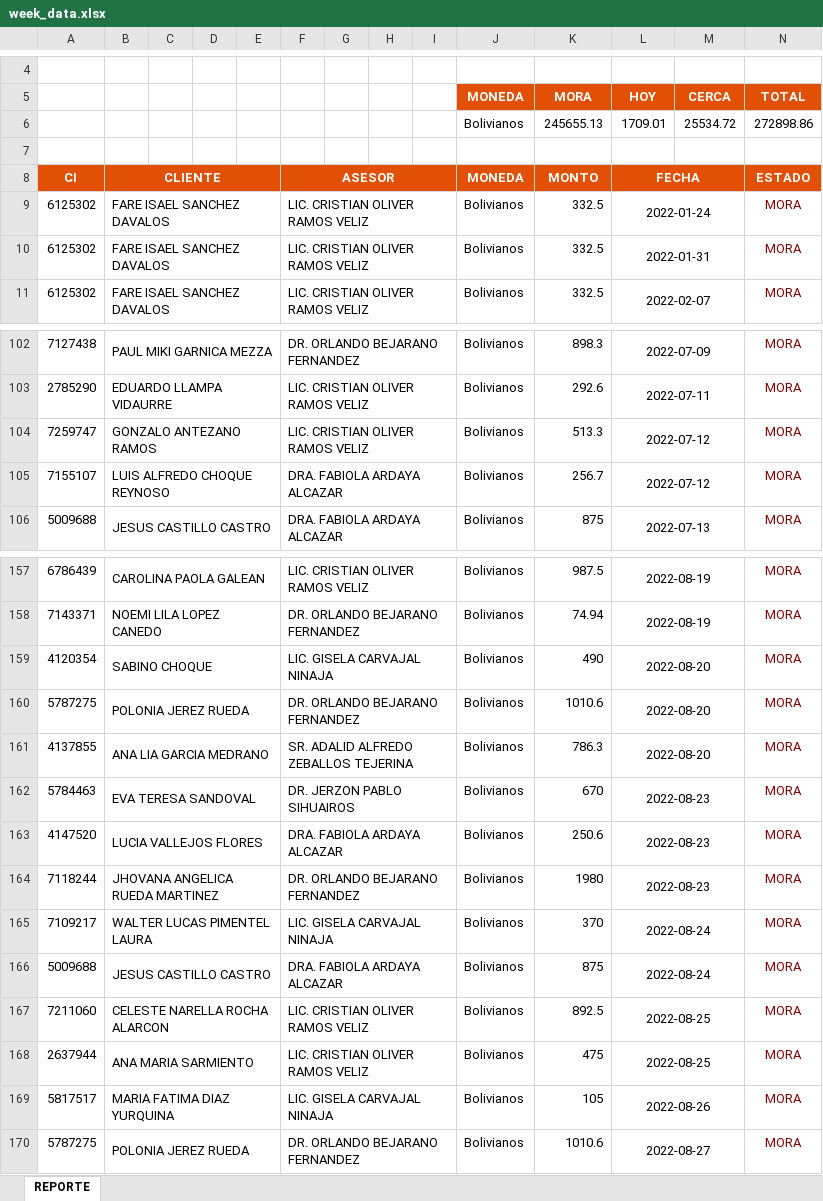
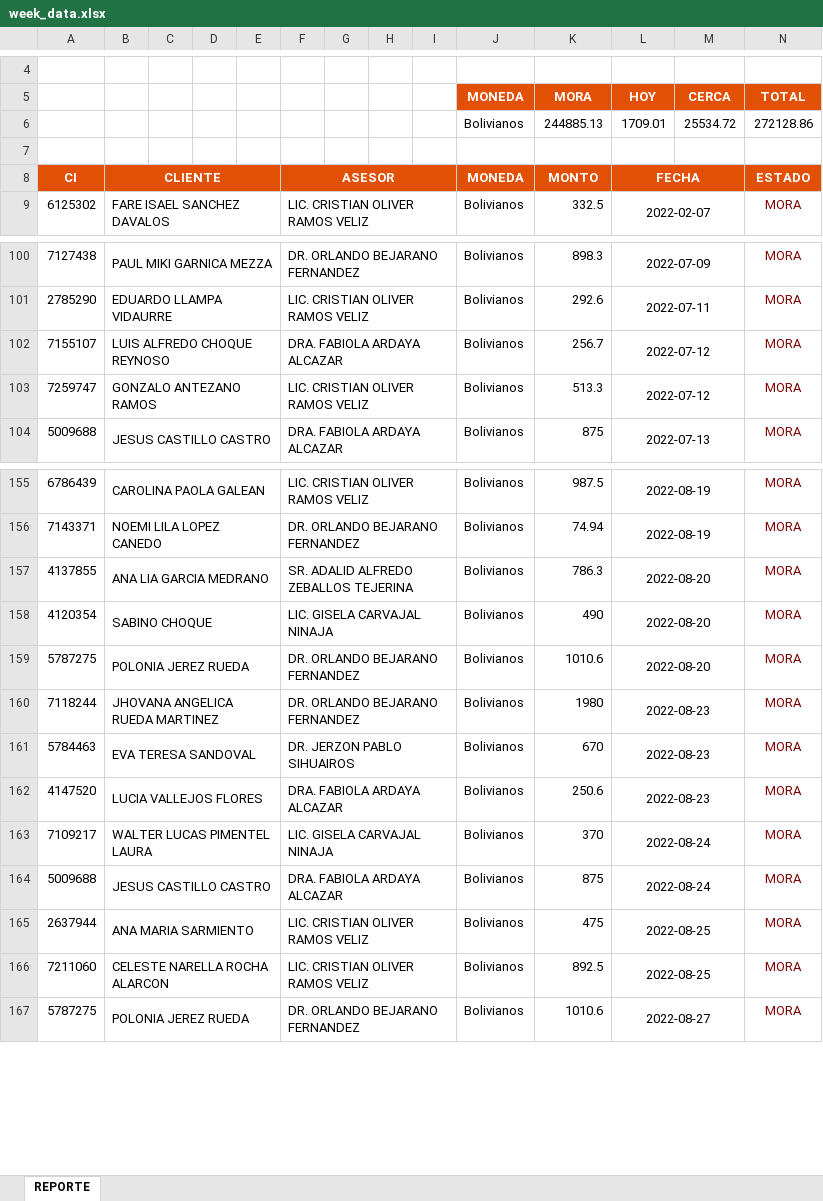
Before and after one commit to CodeGus88/CI-COBRANZA2, an Excel workbook: public/week_data.xlsx, sheet REPORTE, drawn as a sheet; only a part is shown, gaps mark what is left out; values as stored, in another font and other column widths than the file's, no borders; charts and pictures not drawn; removed rows and columns are numbered as before the commit, all else as after; the diff covers the shown part only; the diff names each change by its address in the sheet, - before the commit and + after, or states it on an @@ line.

```diff
--- a/public/week_data.xlsx (sheet REPORTE)
+++ b/public/week_data.xlsx (sheet REPORTE)
-K6 (MORA): 245655.13
+K6 (MORA): 244885.13
-N6 (TOTAL): 272898.86
+N6 (TOTAL): 272128.86
-row 9: 6125302 | FARE ISAEL SANCHEZ DAVALOS |  |  |  | LIC. CRISTIAN OLIVER RAMOS VELIZ |  |  |  | Bolivianos | 332.5 | 2022-01-24 |  | MORA
-row 10: 6125302 | FARE ISAEL SANCHEZ DAVALOS |  |  |  | LIC. CRISTIAN OLIVER RAMOS VELIZ |  |  |  | Bolivianos | 332.5 | 2022-01-31 |  | MORA
@@ row 105 moved to row 102: 7155107 @@
@@ row 161 moved to row 157: 4137855 @@
@@ row 164 moved to row 160: 7118244 @@
@@ row 168 moved to row 165: 2637944 @@
-row 169: 5817517 | MARIA FATIMA DIAZ YURQUINA |  |  |  | LIC. GISELA CARVAJAL NINAJA |  |  |  | Bolivianos | 105 | 2022-08-26 |  | MORA
```
Also changed, not shown: 61 moved rows elsewhere in this sheet, 2 other files.
